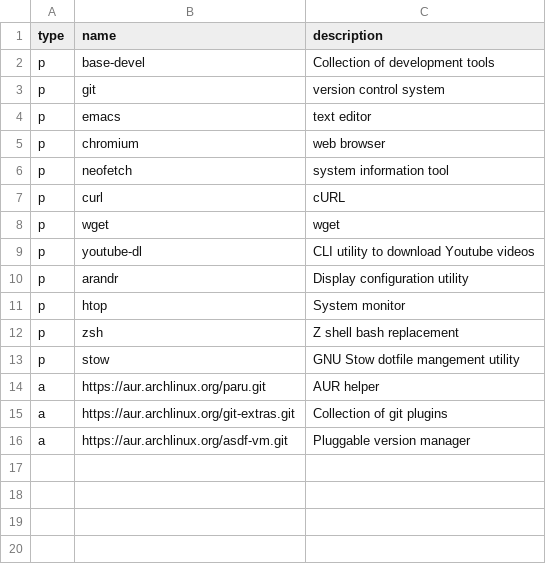
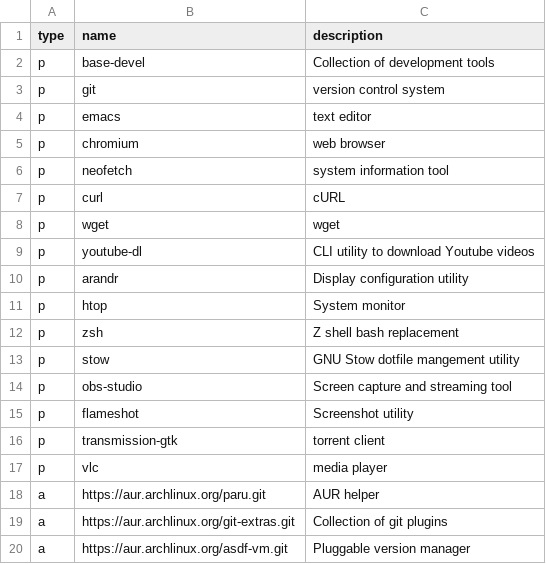
Before and after one commit to joshburnsxyz/configs, a CSV file: programs.csv, drawn as a sheet; the diff names each change by its address in the sheet, - before the commit and + after, or states it on an @@ line.

Commit message:
Update programs.csv

```diff
--- a/programs.csv
+++ b/programs.csv
+row 14: p | obs-studio | Screen capture and streaming tool
+row 15: p | flameshot | Screenshot utility
+row 16: p | transmission-gtk | torrent client
+row 17: p | vlc | media player
```
